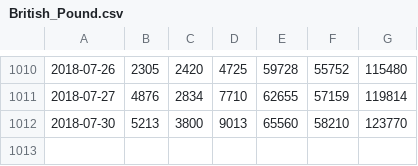
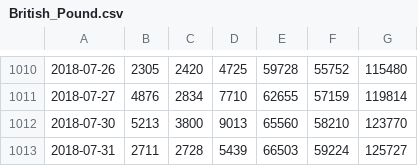
Before and after one commit to casper/proptime, a CSV file: work/British_Pound.csv, drawn as a sheet; only a part is shown, gaps mark what is left out.

```diff
--- a/work/British_Pound.csv
+++ b/work/British_Pound.csv
@@ -1012 +1012,2 @@
 2018-07-30,5213,3800,9013,65560,58210,123770
+2018-07-31,2711,2728,5439,66503,59224,125727
```
Also changed, not shown: work/Australian_Dollar.csv, work/Canadian_Dollar.csv, 17 other files.
